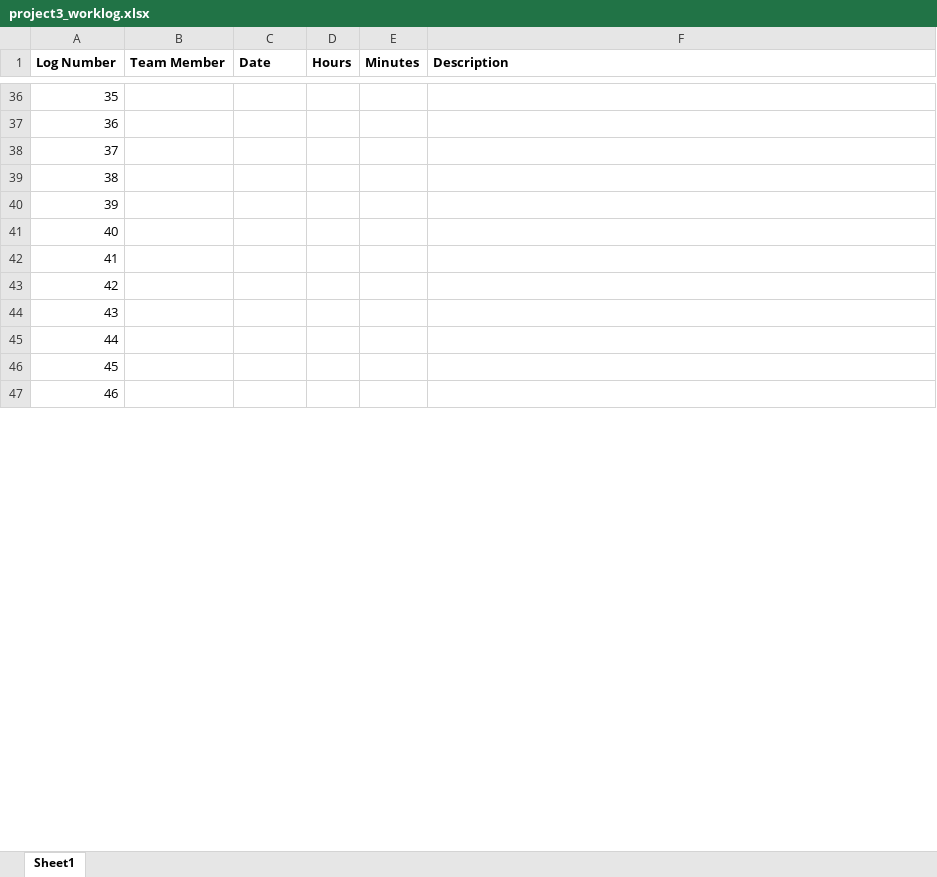
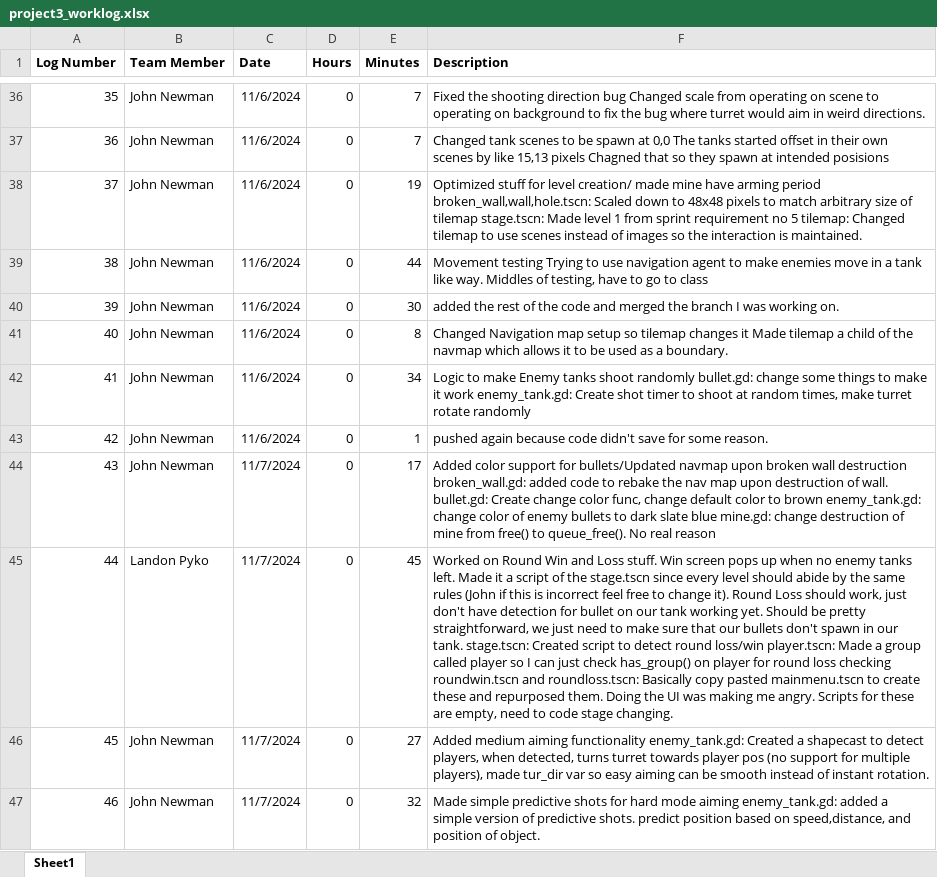
Before and after one commit to LandonPyko/EECS-581-Project-3-Final-Sprint, an Excel workbook: documentation/project3_worklog.xlsx, sheet Sheet1, drawn as a sheet; only a part is shown, gaps mark what is left out; values as stored, in another font and other column widths than the file's, no borders; charts and pictures not drawn; the diff covers the shown part only; the diff names each change by its address in the sheet, - before the commit and + after, or states it on an @@ line.

Commit message:
Updated sprint requirements progress levels. Created sprint 3 requirements artifacts (needs review). Updated worklog.

```diff
--- a/documentation/project3_worklog.xlsx (sheet Sheet1)
+++ b/documentation/project3_worklog.xlsx (sheet Sheet1)
-B36:B44 (Team Member): (empty)
+B36:B44 (Team Member): John Newman
-C36:C43 (Date): (empty)
+C36:C43 (Date): 11/6/2024
-D36:D47 (Hours): (empty)
+D36:D47 (Hours): 0
-E36:E37 (Minutes): (empty)
+E36:E37 (Minutes): 7
-F36 (Description): (empty)
+F36 (Description): Fixed the shooting direction bug Changed scale from operating on scene to operating on background to fix the bug where turret would aim in weird directions.
-F37 (Description): (empty)
+F37 (Description): Changed tank scenes to be spawn at 0,0 The tanks started offset in their own scenes by like 15,13 pixels Chagned that so they spawn at intended posisions
-E38 (Minutes): (empty)
+E38 (Minutes): 19
-F38 (Description): (empty)
+F38 (Description): Optimized stuff for level creation/ made mine have arming period broken_wall,wall,hole.tscn: Scaled down to 48x48 pixels to match arbitrary size of tilemap stage.tscn: Made level 1 from sprint requirement no 5 tilemap: Changed tilemap to use scenes instead of images so the interaction is maintained.
-E39 (Minutes): (empty)
+E39 (Minutes): 44
-F39 (Description): (empty)
+F39 (Description): Movement testing Trying to use navigation agent to make enemies move in a tank like way. Middles of testing, have to go to class
-E40 (Minutes): (empty)
+E40 (Minutes): 30
-F40 (Description): (empty)
+F40 (Description): added the rest of the code and merged the branch I was working on.
-E41 (Minutes): (empty)
+E41 (Minutes): 8
-F41 (Description): (empty)
+F41 (Description): Changed Navigation map setup so tilemap changes it Made tilemap a child of the navmap which allows it to be used as a boundary.
-E42 (Minutes): (empty)
+E42 (Minutes): 34
-F42 (Description): (empty)
+F42 (Description): Logic to make Enemy tanks shoot randomly bullet.gd: change some things to make it work enemy_tank.gd: Create shot timer to shoot at random times, make turret rotate randomly
-E43 (Minutes): (empty)
+E43 (Minutes): 1
-F43 (Description): (empty)
+F43 (Description): pushed again because code didn't save for some reason.
-C44:C47 (Date): (empty)
+C44:C47 (Date): 11/7/2024
-E44 (Minutes): (empty)
+E44 (Minutes): 17
-F44 (Description): (empty)
+F44 (Description): Added color support for bullets/Updated navmap upon broken wall destruction broken_wall.gd: added code to rebake the nav map upon destruction of wall. bullet.gd: Create change color func, change default color to brown enemy_tank.gd: change color of enemy bullets to dark slate blue mine.gd: change destruction of mine from free() to queue_free(). No real reason
-B45 (Team Member): (empty)
+B45 (Team Member): Landon Pyko
-E45 (Minutes): (empty)
+E45 (Minutes): 45
-F45 (Description): (empty)
+F45 (Description): Worked on Round Win and Loss stuff. Win screen pops up when no enemy tanks left. Made it a script of the stage.tscn since every level should abide by the same rules (John if this is incorrect feel free to change it). Round Loss should work, just don't have detection for bullet on our tank working yet. Should be pretty straightforward, we just need to make sure that our bullets don't spawn in our tank. stage.tscn: Created script to detect round loss/win player.tscn: Made a group called player so I can just check has_group() on player for round loss checking roundwin.tscn and roundloss.tscn: Basically copy pasted mainmenu.tscn to create these and repurposed them. Doing the UI was making me angry. Scripts for these are empty, need to code stage changing.
-B46:B47 (Team Member): (empty)
+B46:B47 (Team Member): John Newman
-E46 (Minutes): (empty)
+E46 (Minutes): 27
-F46 (Description): (empty)
+F46 (Description): Added medium aiming functionality enemy_tank.gd: Created a shapecast to detect players, when detected, turns turret towards player pos (no support for multiple players), made tur_dir var so easy aiming can be smooth instead of instant rotation.
-E47 (Minutes): (empty)
+E47 (Minutes): 32
-F47 (Description): (empty)
+F47 (Description): Made simple predictive shots for hard mode aiming enemy_tank.gd: added a simple version of predictive shots. predict position based on speed,distance, and position of object.
```
Also changed, not shown: 5 added rows, 5 removed rows and 51 edited cells elsewhere in this sheet, documentation/EECS 581 Project 3 Requirements.xlsx, 2 other files.
